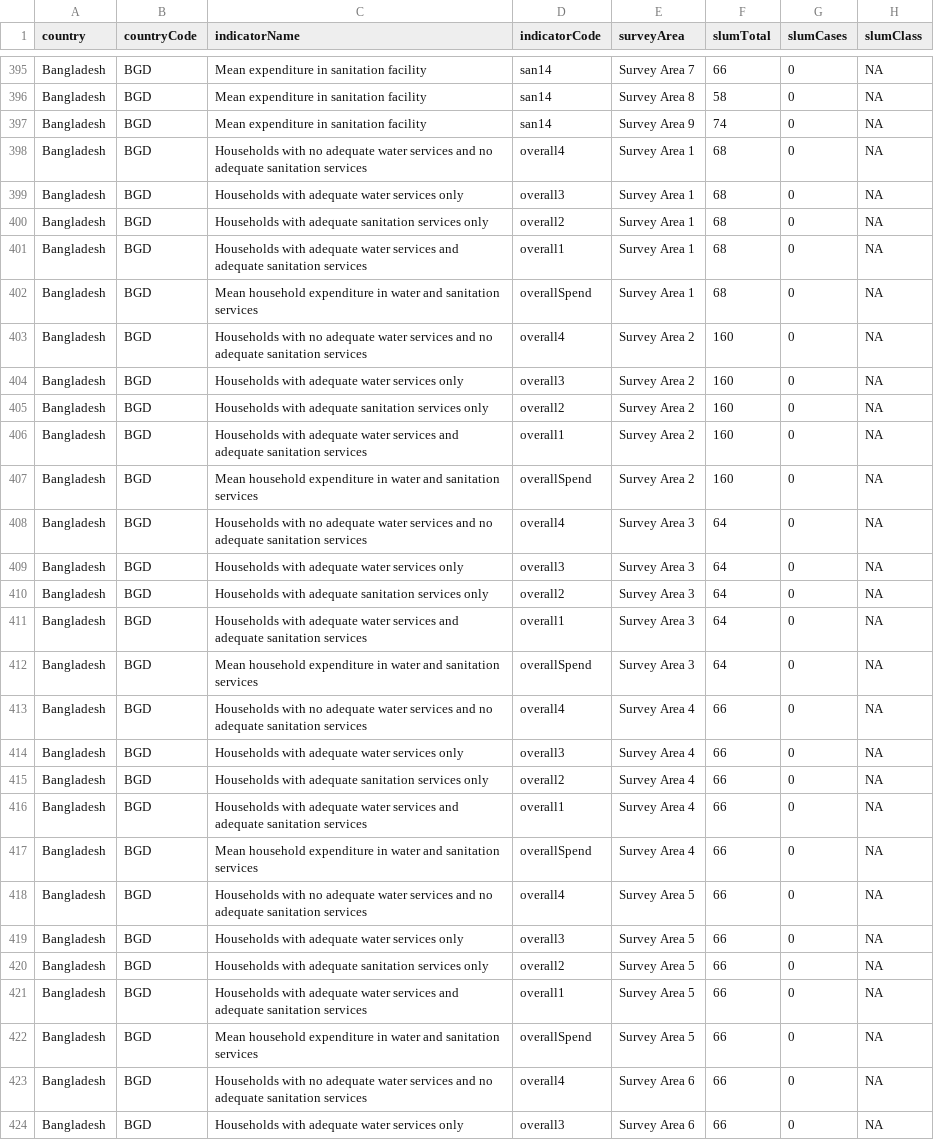
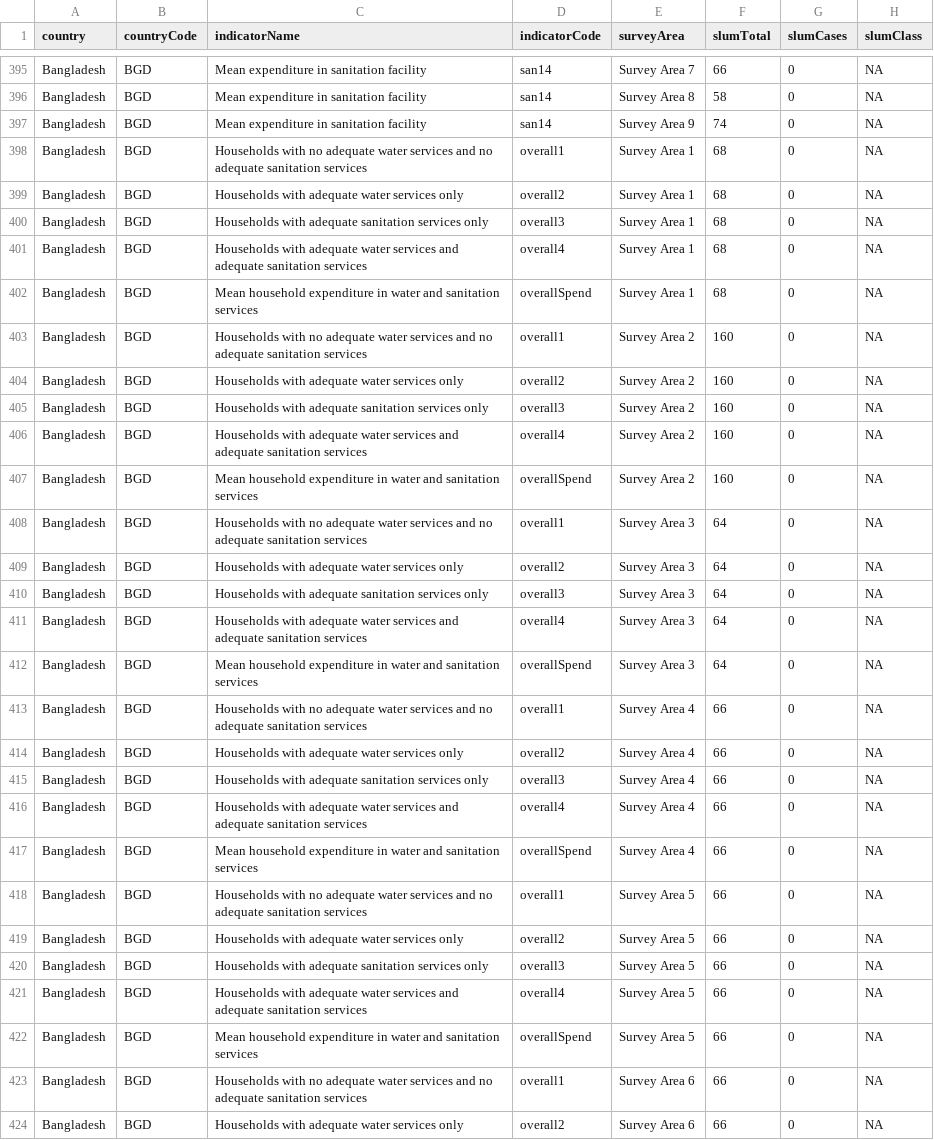
Before and after one commit to ernestguevarra/shiny-server, a CSV file: wsup/surveyResultsBGD.csv, drawn as a sheet; only a part is shown, gaps mark what is left out; the diff covers the shown part only; the diff names each change by its address in the sheet, - before the commit and + after, or states it on an @@ line.

```diff
--- a/wsup/surveyResultsBGD.csv
+++ b/wsup/surveyResultsBGD.csv
-D398 (indicatorCode): overall4
+D398 (indicatorCode): overall1
-D399 (indicatorCode): overall3
+D399 (indicatorCode): overall2
-D400 (indicatorCode): overall2
+D400 (indicatorCode): overall3
-D401 (indicatorCode): overall1
+D401 (indicatorCode): overall4
-D403 (indicatorCode): overall4
+D403 (indicatorCode): overall1
-D404 (indicatorCode): overall3
+D404 (indicatorCode): overall2
-D405 (indicatorCode): overall2
+D405 (indicatorCode): overall3
-D406 (indicatorCode): overall1
+D406 (indicatorCode): overall4
-D408 (indicatorCode): overall4
+D408 (indicatorCode): overall1
-D409 (indicatorCode): overall3
+D409 (indicatorCode): overall2
-D410 (indicatorCode): overall2
+D410 (indicatorCode): overall3
-D411 (indicatorCode): overall1
+D411 (indicatorCode): overall4
-D413 (indicatorCode): overall4
+D413 (indicatorCode): overall1
-D414 (indicatorCode): overall3
+D414 (indicatorCode): overall2
-D415 (indicatorCode): overall2
+D415 (indicatorCode): overall3
-D416 (indicatorCode): overall1
+D416 (indicatorCode): overall4
-D418 (indicatorCode): overall4
+D418 (indicatorCode): overall1
-D419 (indicatorCode): overall3
+D419 (indicatorCode): overall2
-D420 (indicatorCode): overall2
+D420 (indicatorCode): overall3
-D421 (indicatorCode): overall1
+D421 (indicatorCode): overall4
-D423 (indicatorCode): overall4
+D423 (indicatorCode): overall1
-D424 (indicatorCode): overall3
+D424 (indicatorCode): overall2
```
Also changed, not shown: 104 edited cells elsewhere in this file, wsup/surveyResultsWealthBGD.csv, 32 other files.
